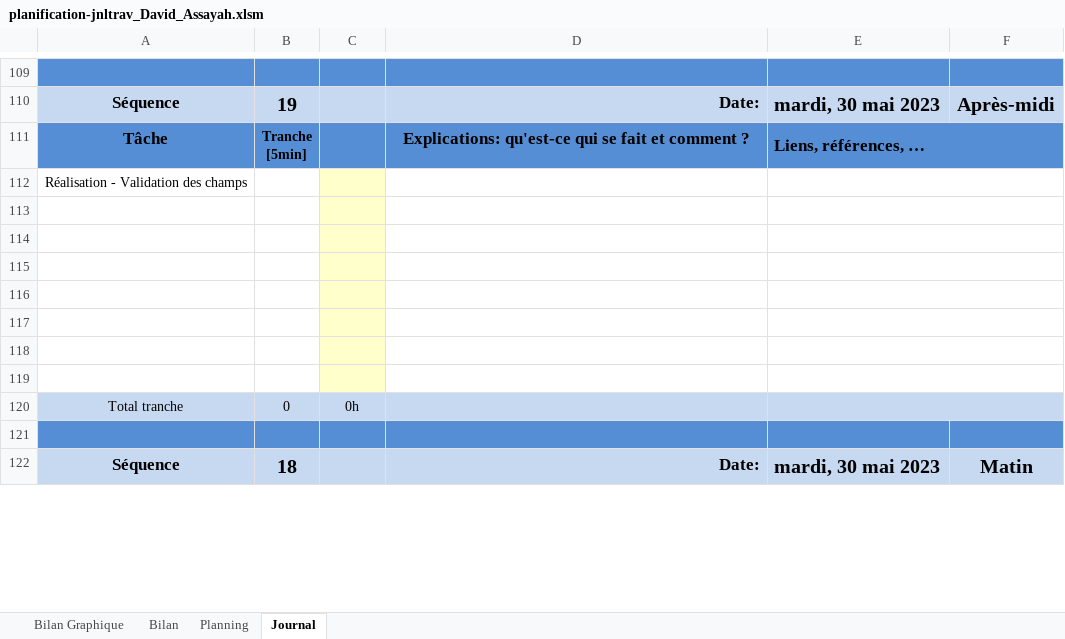
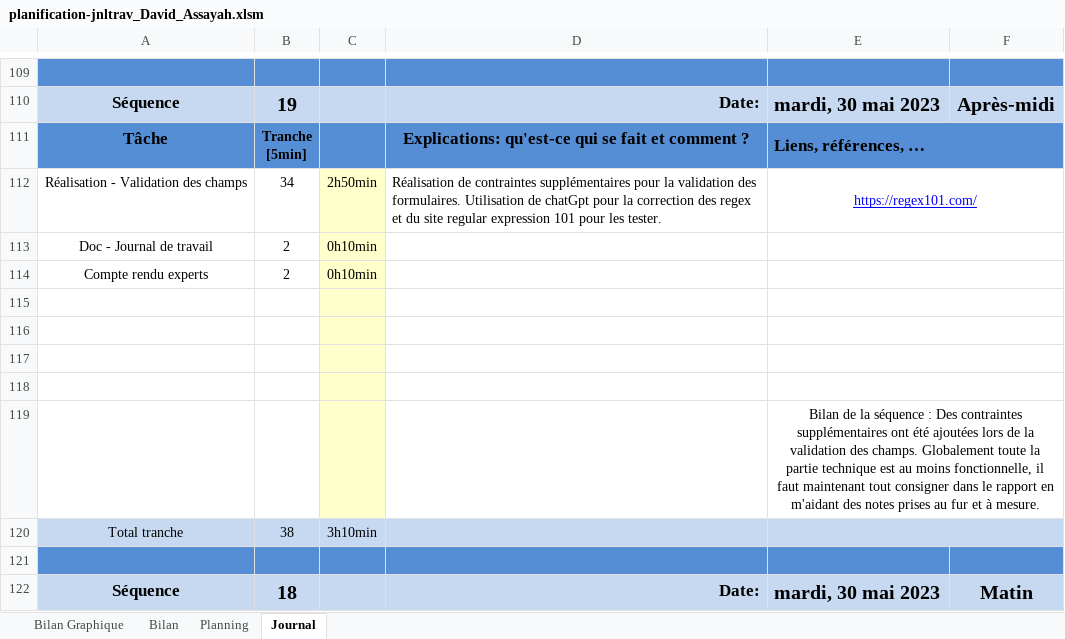
Before and after one commit to davassayah/TPI_David_Assayah_2023, an Excel workbook: doc/planification-jnltrav_David_Assayah.xlsm, sheet Journal, drawn as a sheet; only a part is shown, gaps mark what is left out; values as stored, in another font and other column widths than the file's, no borders; charts and pictures and conditional formats not drawn; 1 other sheet too large or unreadable and not compared; removed rows and columns are numbered as before the commit, all else as after; the diff names each change by its address in the sheet, - before the commit and + after, or states it on an @@ line.

```diff
--- a/doc/planification-jnltrav_David_Assayah.xlsm (sheet Journal)
+++ b/doc/planification-jnltrav_David_Assayah.xlsm (sheet Journal)
-row 112: Réalisation - Validation des champs
+row 112: Réalisation - Validation des champs | 34 | 2h50min | Réalisation de contraintes supplémentaires pour la validation des formulaires. Utilisation de chatGpt pour la correction des regex et du site regular expression 101 pour les tester. | https://regex101.com/
+row 113: Doc - Journal de travail | 2 | 0h10min
+row 114: Compte rendu experts | 2 | 0h10min
-E119: (empty)
+E119: Bilan de la séquence : Des contraintes supplémentaires ont été ajoutées lors de la validation des champs. Globalement toute la partie technique est au moins fonctionnelle, il faut maintenant tout consigner dans le rapport en m'aidant des notes prises au fur et à mesure.
-row 118: (empty)
-row 119: (empty)
-B120: 0
+B120: 38
-C120: 0h
+C120: 3h10min
```
Also changed, not shown: formulas that keep their value, charts or pictures, 1 other file.
